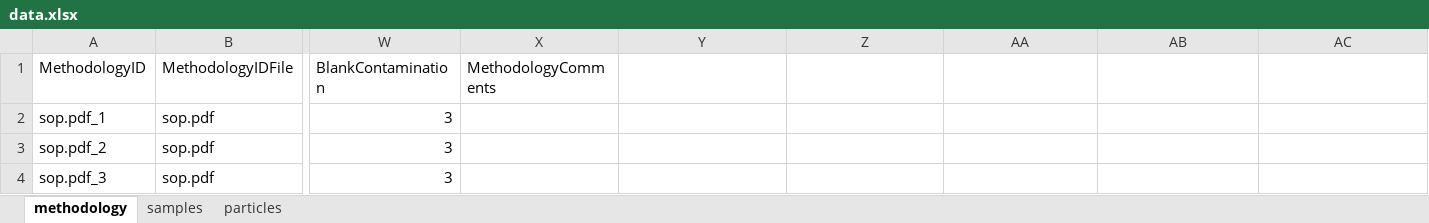
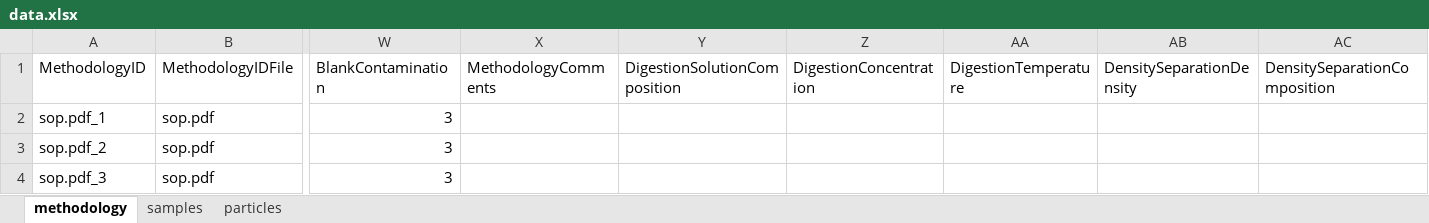
Before and after one commit to Moore-Institute-4-Plastic-Pollution-Res/One4All, an Excel workbook: code/validator/www/data.xlsx, sheet methodology, drawn as a sheet; only a part is shown, gaps mark what is left out; values as stored, in another font and other column widths than the file's, no borders; conditional formats not drawn; the diff names each change by its address in the sheet, - before the commit and + after, or states it on an @@ line.

Commit message:
added digestion, density separation, and sampling apparatus columns to data.xlsx; need to add data to the cells

```diff
--- a/code/validator/www/data.xlsx (sheet methodology)
+++ b/code/validator/www/data.xlsx (sheet methodology)
-Y1: (empty)
+Y1: DigestionSolutionComposition
-Z1: (empty)
+Z1: DigestionConcentration
-AA1: (empty)
+AA1: DigestionTemperature
-AB1: (empty)
+AB1: DensitySeparationDensity
-AC1: (empty)
+AC1: DensitySeparationComposition
```
Also changed, not shown: sheet samples.
